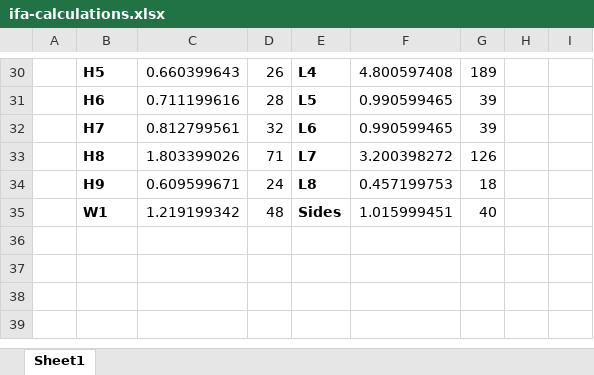
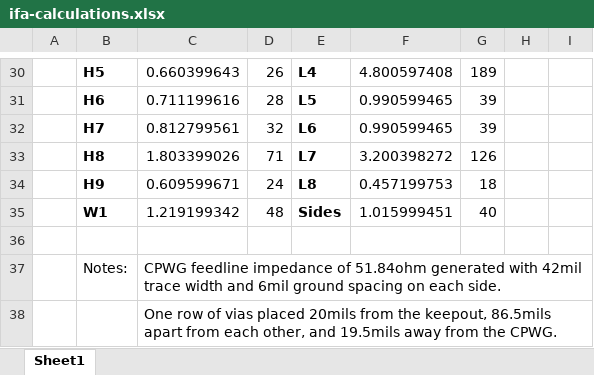
Before and after one commit to HaHaSDP-UCSC/hahardware, an Excel workbook: specs/ifa-calculations.xlsx, sheet Sheet1, drawn as a sheet; only a part is shown, gaps mark what is left out; values as stored, in another font and other column widths than the file's, no borders; charts and pictures not drawn; the diff names each change by its address in the sheet, - before the commit and + after, or states it on an @@ line.

Commit message:
Fix via and CPWG calculations

```diff
--- a/specs/ifa-calculations.xlsx (sheet Sheet1)
+++ b/specs/ifa-calculations.xlsx (sheet Sheet1)
+row 36: (empty)
+row 37:  | Notes: | CPWG feedline impedance of 51.84ohm generated with 42mil trace width and 6mil ground spacing on each side.
+row 38:  |  | One row of vias placed 20mils from the keepout, 86.5mils apart from each other, and 19.5mils away from the CPWG.
```
Also changed, not shown: specs/ifa_simple-calculations.xlsx, 15 other files.
